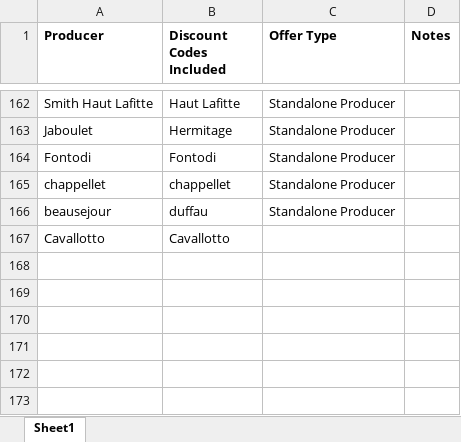
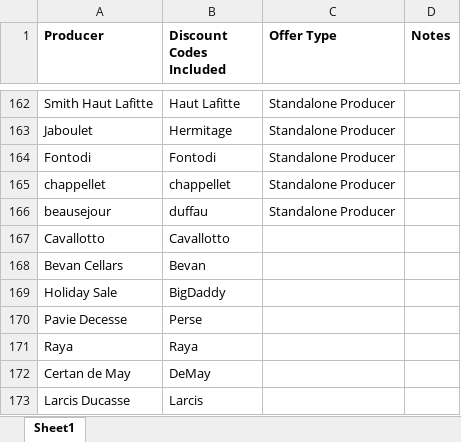
Before and after one commit to Grandcruch/email-campaign-dashboard, an Excel workbook: Producer - Discount Code Mapping - Copy.xlsx, sheet Sheet1, drawn as a sheet; only a part is shown, gaps mark what is left out; values as stored, in another font and other column widths than the file's, no borders; the diff names each change by its address in the sheet, - before the commit and + after, or states it on an @@ line.

```diff
--- a/Producer - Discount Code Mapping - Copy.xlsx (sheet Sheet1)
+++ b/Producer - Discount Code Mapping - Copy.xlsx (sheet Sheet1)
+row 168: Bevan Cellars | Bevan
+row 169: Holiday Sale | BigDaddy
+row 170: Pavie Decesse | Perse
+row 171: Raya | Raya
+row 172: Certan de May | DeMay
+row 173: Larcis Ducasse | Larcis
```
Also changed, not shown: Producer - Product Mapping - Copy.xlsx.
